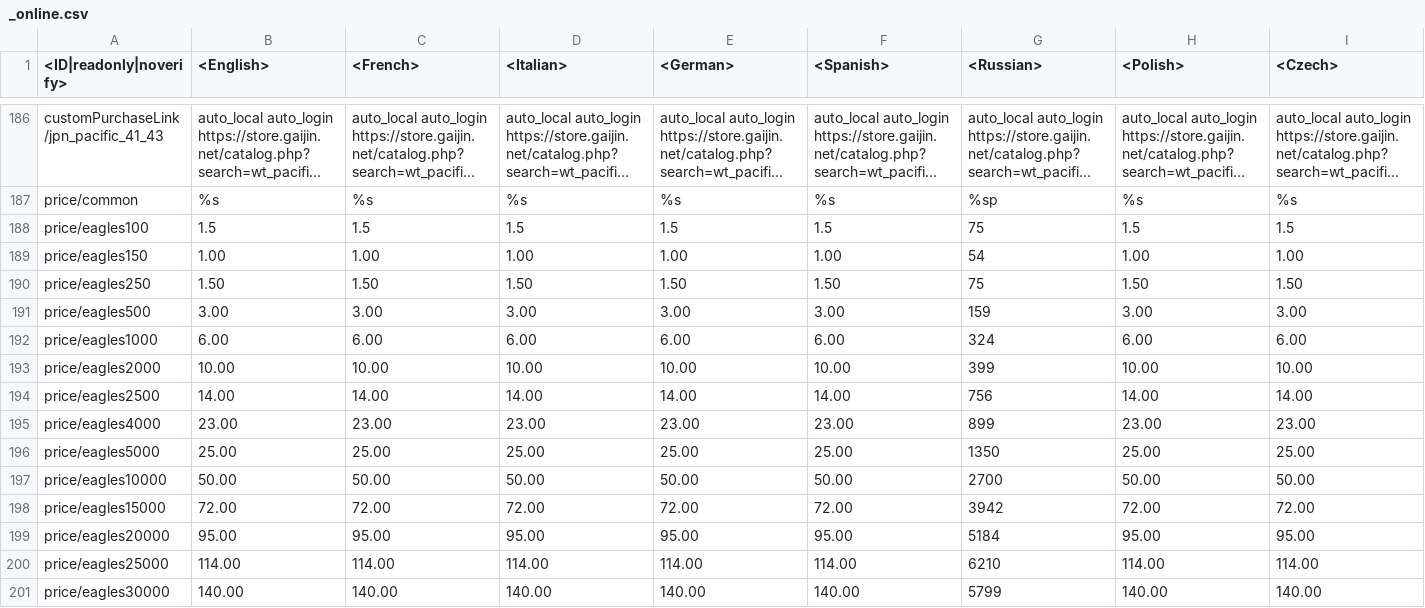
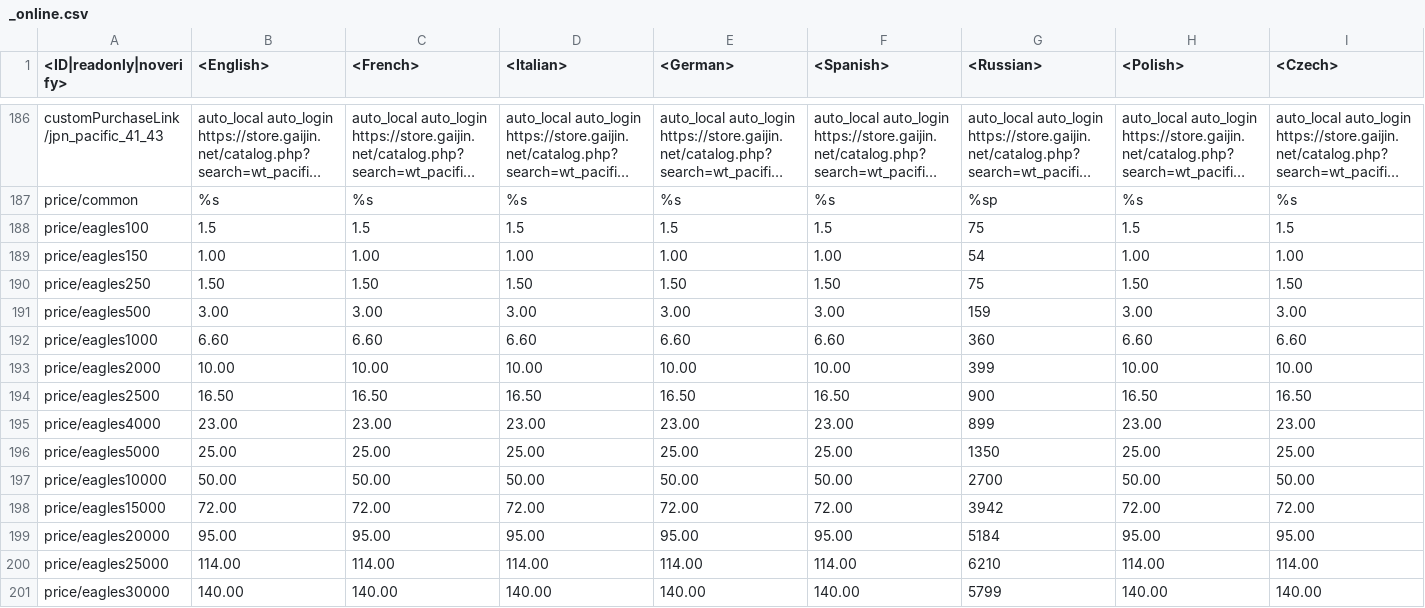
Before and after one commit to VitaliiAndreev/WarThunder_JsonFileChanges_DevClient, a CSV file: Files/lang.vromfs.bin_u/lang/_online.csv, drawn as a sheet; only a part is shown, gaps mark what is left out; long unchanged cells end in …; removed rows and columns are numbered as before the commit, all else as after; rows hold the shown columns only; the diff names each change by its address in the sheet, - before the commit and + after, or states it on an @@ line.

```diff
--- a/Files/lang.vromfs.bin_u/lang/_online.csv
+++ b/Files/lang.vromfs.bin_u/lang/_online.csv
-row 192: price/eagles1000 | 6.00 | 6.00 | 6.00 | 6.00 | 6.00 | 324 | 6.00 | 6.00
+row 192: price/eagles1000 | 6.60 | 6.60 | 6.60 | 6.60 | 6.60 | 360 | 6.60 | 6.60
-row 194: price/eagles2500 | 14.00 | 14.00 | 14.00 | 14.00 | 14.00 | 756 | 14.00 | 14.00
+row 194: price/eagles2500 | 16.50 | 16.50 | 16.50 | 16.50 | 16.50 | 900 | 16.50 | 16.50
```
Also changed, not shown: 7 other files.
